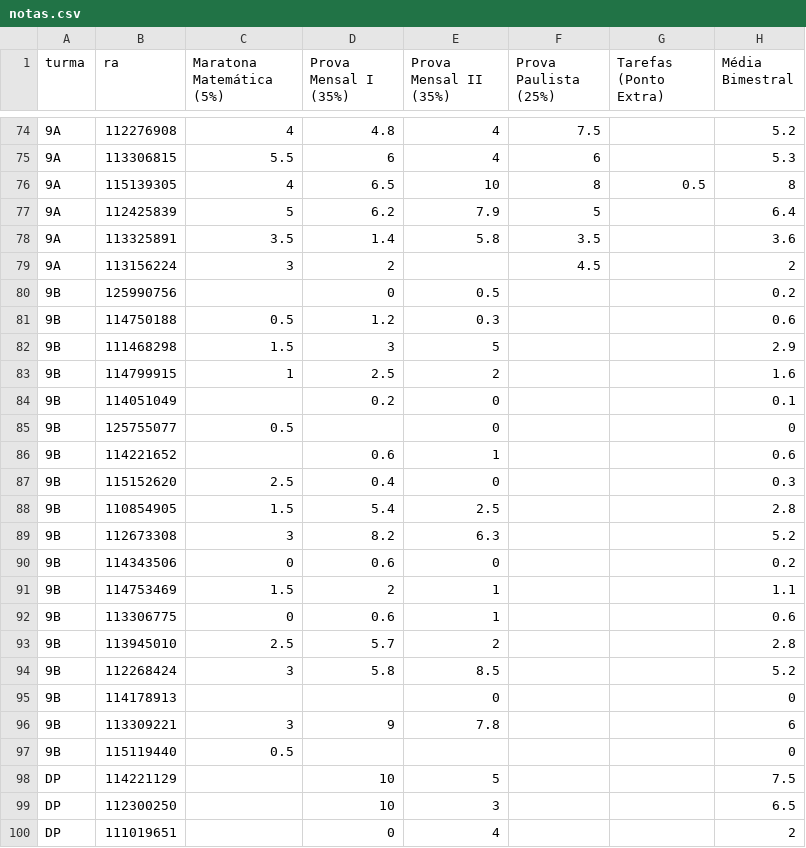
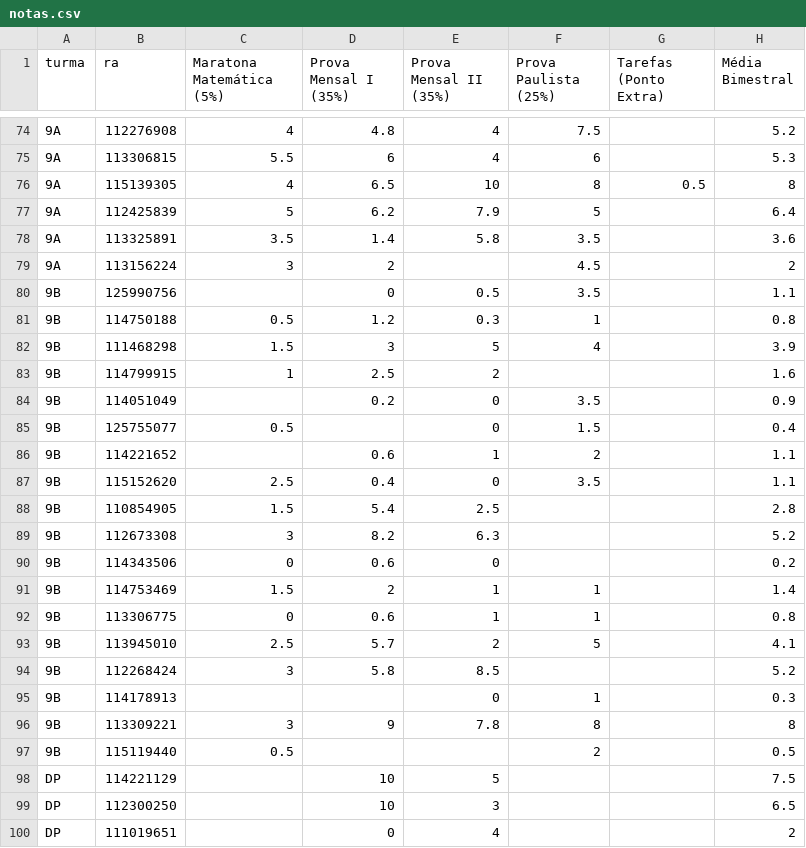
Before and after one commit to danilokanno/joaquimvilela, a CSV file: notas.csv, drawn as a sheet; only a part is shown, gaps mark what is left out; the diff covers the shown part only.

Commit message:
adiciona as notas da prova paulista até 29/04

```diff
--- a/notas.csv
+++ b/notas.csv
@@ -79,10 +79,10 @@ turma,ra,Maratona Matemática (5%),Prova Mensal I (35%),Prova Mensal II (35%),Pr
 9A,113156224,3,2,,4.5,,2
-9B,125990756,,0,0.5,,,0.2
-9B,114750188,0.5,1.2,0.3,,,0.6
-9B,111468298,1.5,3,5,,,2.9
+9B,125990756,,0,0.5,3.5,,1.1
+9B,114750188,0.5,1.2,0.3,1,,0.8
+9B,111468298,1.5,3,5,4,,3.9
 9B,114799915,1,2.5,2,,,1.6
-9B,114051049,,0.2,0,,,0.1
-9B,125755077,0.5,,0,,,0
-9B,114221652,,0.6,1,,,0.6
-9B,115152620,2.5,0.4,0,,,0.3
+9B,114051049,,0.2,0,3.5,,0.9
+9B,125755077,0.5,,0,1.5,,0.4
+9B,114221652,,0.6,1,2,,1.1
+9B,115152620,2.5,0.4,0,3.5,,1.1
 9B,110854905,1.5,5.4,2.5,,,2.8
@@ -90,9 +90,9 @@ turma,ra,Maratona Matemática (5%),Prova Mensal I (35%),Prova Mensal II (35%),Pr
 9B,114343506,0,0.6,0,,,0.2
-9B,114753469,1.5,2,1,,,1.1
-9B,113306775,0,0.6,1,,,0.6
-9B,113945010,2.5,5.7,2,,,2.8
+9B,114753469,1.5,2,1,1,,1.4
+9B,113306775,0,0.6,1,1,,0.8
+9B,113945010,2.5,5.7,2,5,,4.1
 9B,112268424,3,5.8,8.5,,,5.2
-9B,114178913,,,0,,,0
-9B,113309221,3,9,7.8,,,6
-9B,115119440,0.5,,,,,0
+9B,114178913,,,0,1,,0.3
+9B,113309221,3,9,7.8,8,,8
+9B,115119440,0.5,,,2,,0.5
 DP,114221129,,10,5,,,7.5
```
Also changed, not shown: 1 added row, 1 removed row and 44 edited cells elsewhere in this file, 11 other files.
